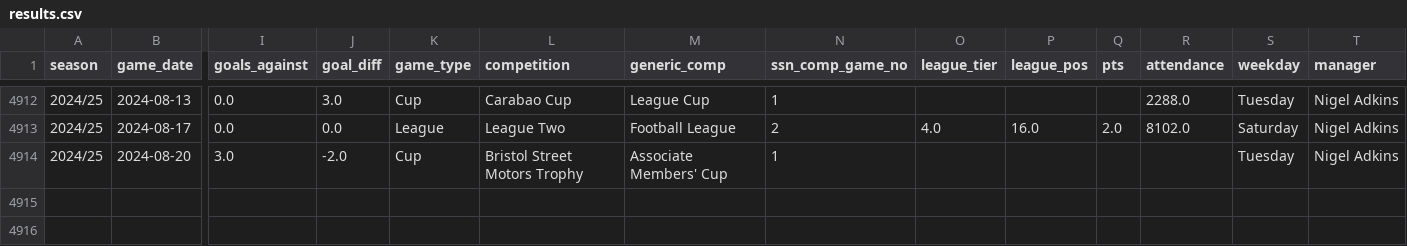
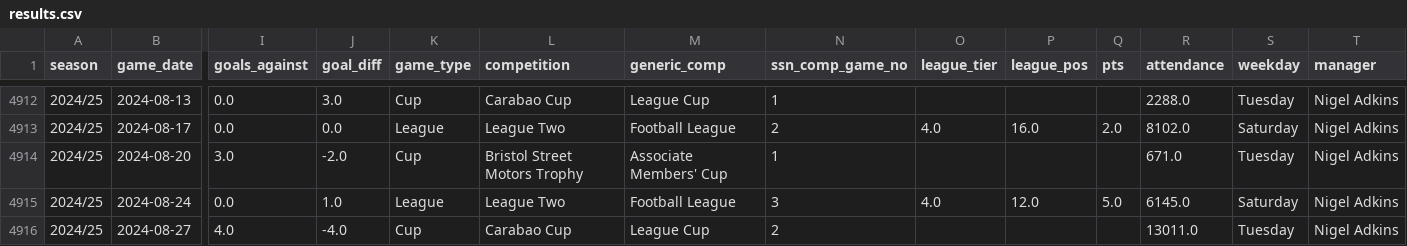
Before and after one commit to petebrown/pre-2023-data-prep, a CSV file: data/results.csv, drawn as a sheet; only a part is shown, gaps mark what is left out; rows hold the shown columns only; the diff names each change by its address in the sheet, - before the commit and + after, or states it on an @@ line.

```diff
--- a/data/results.csv
+++ b/data/results.csv
-R4914 (attendance): (empty)
+R4914 (attendance): 671.0
+row 4915: 2024/25 | 2024-08-24 | 0.0 | 1.0 | League | League Two | Football League | 3 | 4.0 | 12.0 | 5.0 | 6145.0 | Saturday | Nigel Adkins
+row 4916: 2024/25 | 2024-08-27 | 4.0 | -4.0 | Cup | Carabao Cup | League Cup | 2 |  |  |  | 13011.0 | Tuesday | Nigel Adkins
```
Also changed, not shown: data/goals.csv, data/sub_mins.csv, 3 other files.
